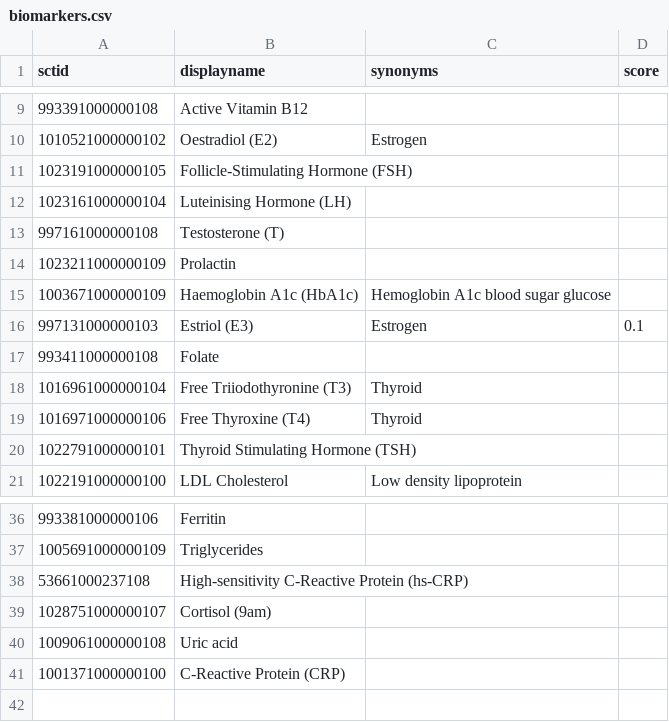
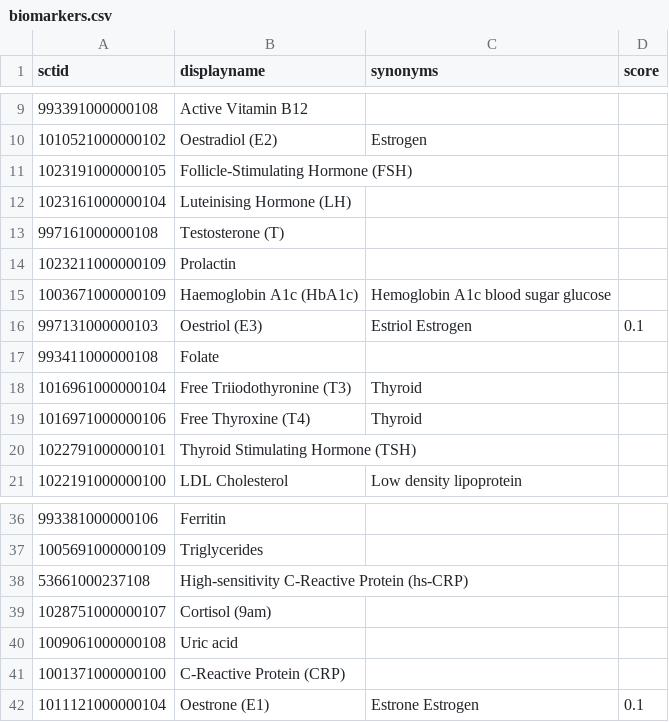
Before and after one commit to stupidpupil/blood_test_finder, a CSV file: biomarkers.csv, drawn as a sheet; only a part is shown, gaps mark what is left out.

Commit message:
Add Oestrone

```diff
--- a/biomarkers.csv
+++ b/biomarkers.csv
@@ -15,3 +15,3 @@ sctid,displayname,synonyms,score
 1003671000000109,Haemoglobin A1c (HbA1c),Hemoglobin A1c blood sugar glucose,
-997131000000103,Estriol (E3),Estrogen,0.1
+997131000000103,Oestriol (E3),Estriol Estrogen,0.1
 993411000000108,Folate,,
@@ -41 +41,2 @@ sctid,displayname,synonyms,score
 1001371000000100,C-Reactive Protein (CRP),,
+1011121000000104,Oestrone (E1),Estrone Estrogen,0.1
```
Also changed, not shown: 1 other file.
